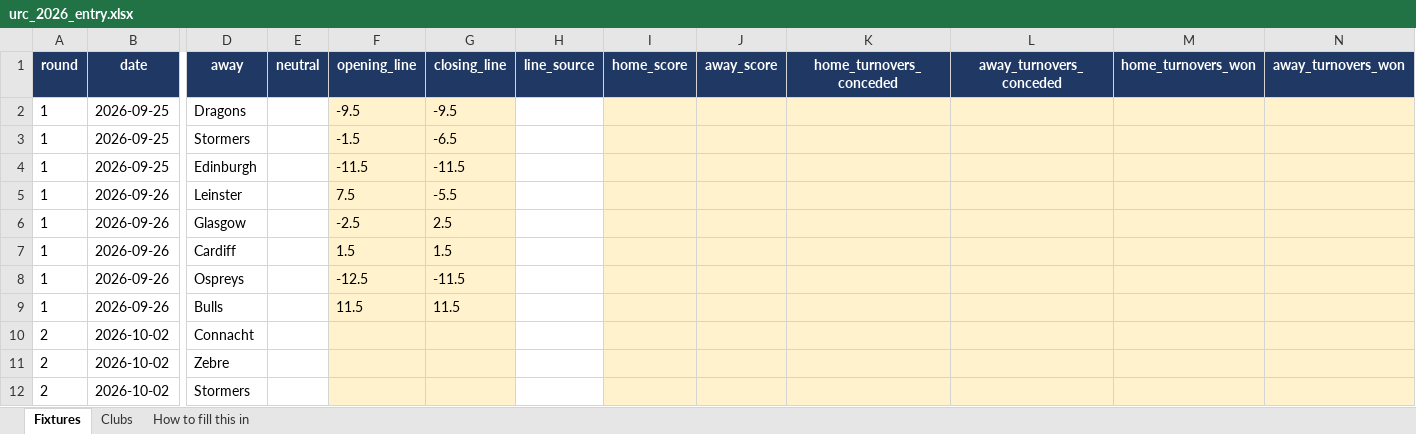
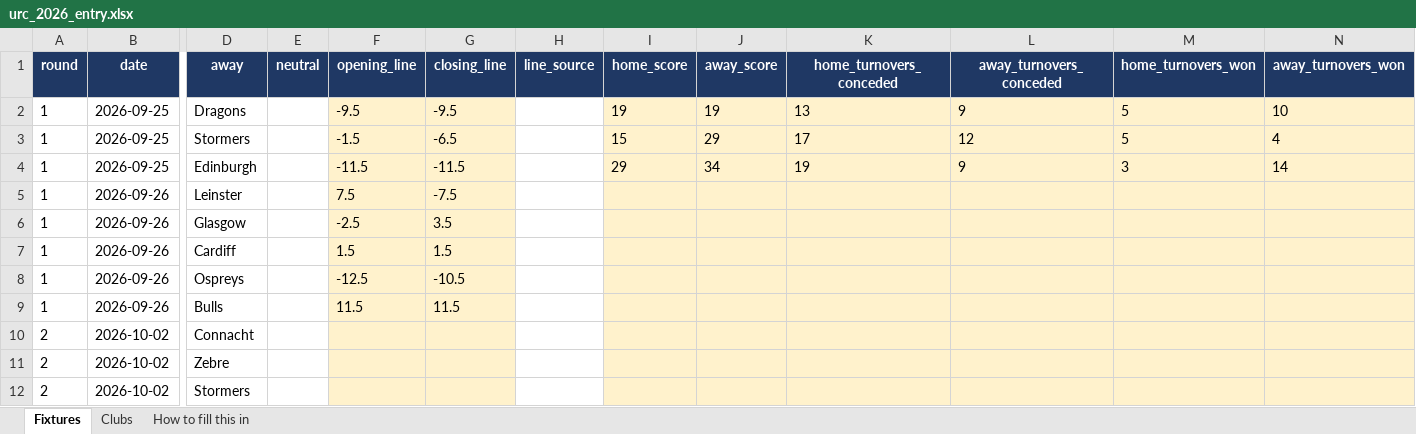
Before and after one commit to ZeNoonan/Research, an Excel workbook: rugby_urc/entry/urc_2026_entry.xlsx, sheet Fixtures, drawn as a sheet; only a part is shown, gaps mark what is left out; values as stored, in another font and other column widths than the file's, no borders; the diff names each change by its address in the sheet, - before the commit and + after, or states it on an @@ line.

```diff
--- a/rugby_urc/entry/urc_2026_entry.xlsx (sheet Fixtures)
+++ b/rugby_urc/entry/urc_2026_entry.xlsx (sheet Fixtures)
-I2 (home_score): (empty)
+I2 (home_score): 19
-J2 (away_score): (empty)
+J2 (away_score): 19
-K2 (home_turnovers_conceded): (empty)
+K2 (home_turnovers_conceded): 13
-L2 (away_turnovers_conceded): (empty)
+L2 (away_turnovers_conceded): 9
-M2:M3 (home_turnovers_won): (empty)
+M2:M3 (home_turnovers_won): 5
-N2 (away_turnovers_won): (empty)
+N2 (away_turnovers_won): 10
-I3 (home_score): (empty)
+I3 (home_score): 15
-J3 (away_score): (empty)
+J3 (away_score): 29
-K3 (home_turnovers_conceded): (empty)
+K3 (home_turnovers_conceded): 17
-L3 (away_turnovers_conceded): (empty)
+L3 (away_turnovers_conceded): 12
-N3 (away_turnovers_won): (empty)
+N3 (away_turnovers_won): 4
-I4 (home_score): (empty)
+I4 (home_score): 29
-J4 (away_score): (empty)
+J4 (away_score): 34
-K4 (home_turnovers_conceded): (empty)
+K4 (home_turnovers_conceded): 19
-L4 (away_turnovers_conceded): (empty)
+L4 (away_turnovers_conceded): 9
-M4 (home_turnovers_won): (empty)
+M4 (home_turnovers_won): 3
-N4 (away_turnovers_won): (empty)
+N4 (away_turnovers_won): 14
-G5 (closing_line): -5.5
+G5 (closing_line): -7.5
-G6 (closing_line): 2.5
+G6 (closing_line): 3.5
-G8 (closing_line): -11.5
+G8 (closing_line): -10.5
```
Also changed, not shown: 5 other files.
